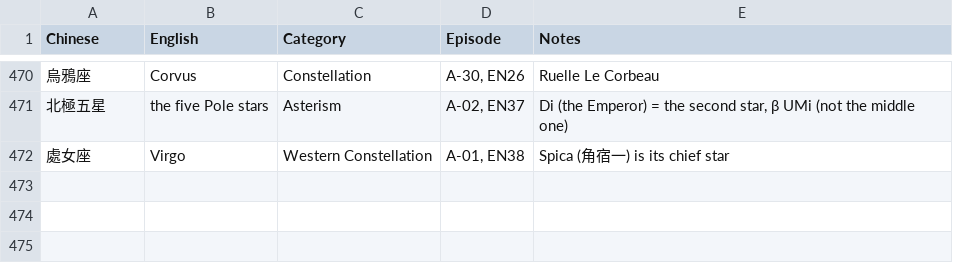
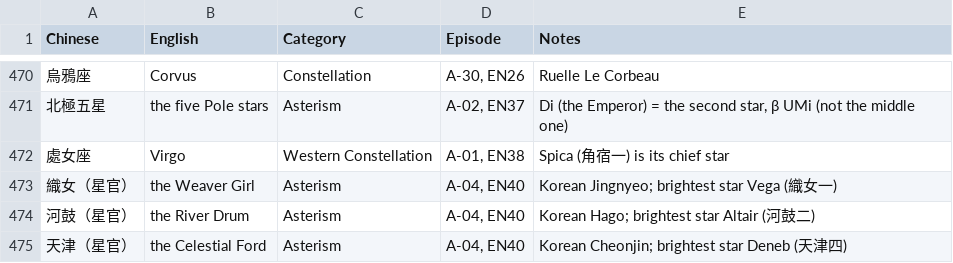
Before and after one commit to Kimchi2104/NTNU-Insta, a CSV file: 06_發布月曆/英文譯名表.csv, drawn as a sheet; only a part is shown, gaps mark what is left out; the diff names each change by its address in the sheet, - before the commit and + after, or states it on an @@ line.

```diff
--- a/06_發布月曆/英文譯名表.csv
+++ b/06_發布月曆/英文譯名表.csv
+row 473: 織女（星官） | the Weaver Girl | Asterism | A-04, EN40 | Korean Jingnyeo; brightest star Vega (織女一)
+row 474: 河鼓（星官） | the River Drum | Asterism | A-04, EN40 | Korean Hago; brightest star Altair (河鼓二)
+row 475: 天津（星官） | the Celestial Ford | Asterism | A-04, EN40 | Korean Cheonjin; brightest star Deneb (天津四)
```
Also changed, not shown: 06_發布月曆/節目表_萬國星空_英文版.csv, 4 other files.
